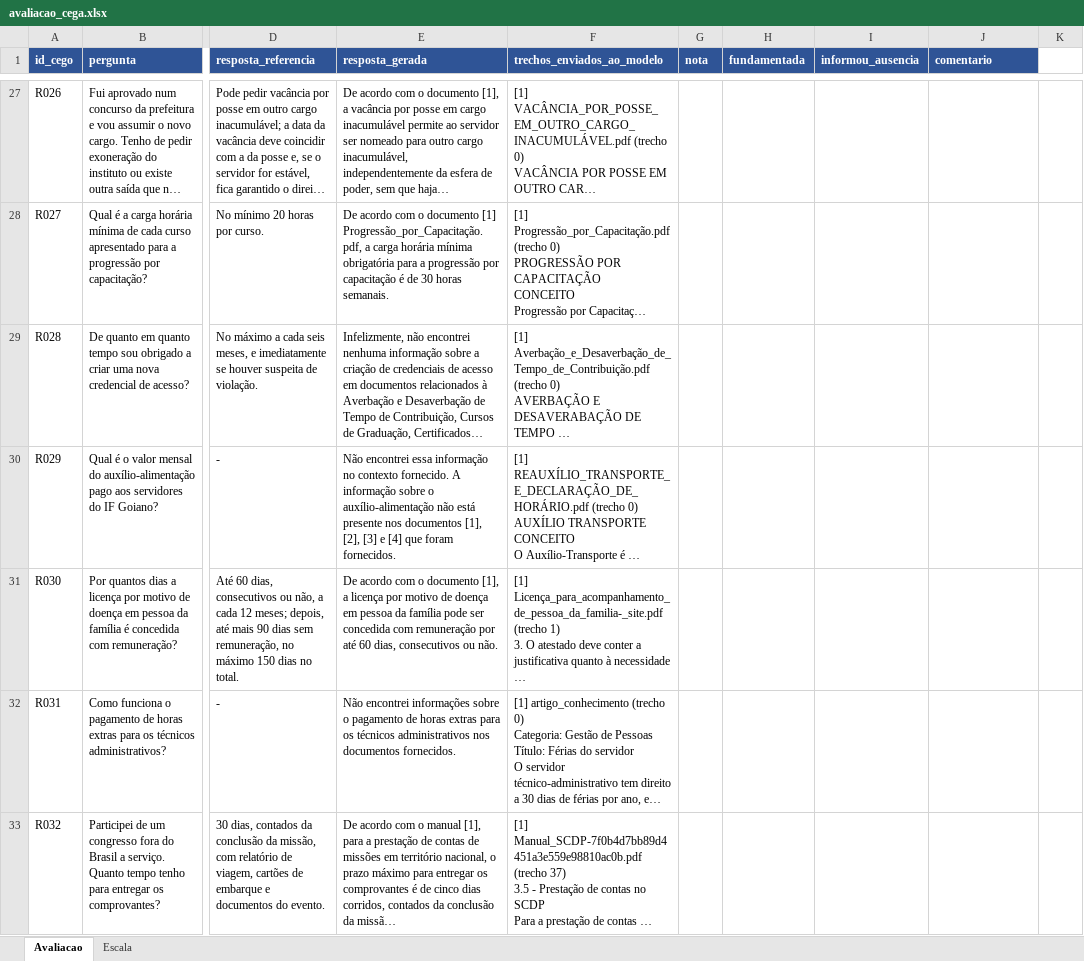
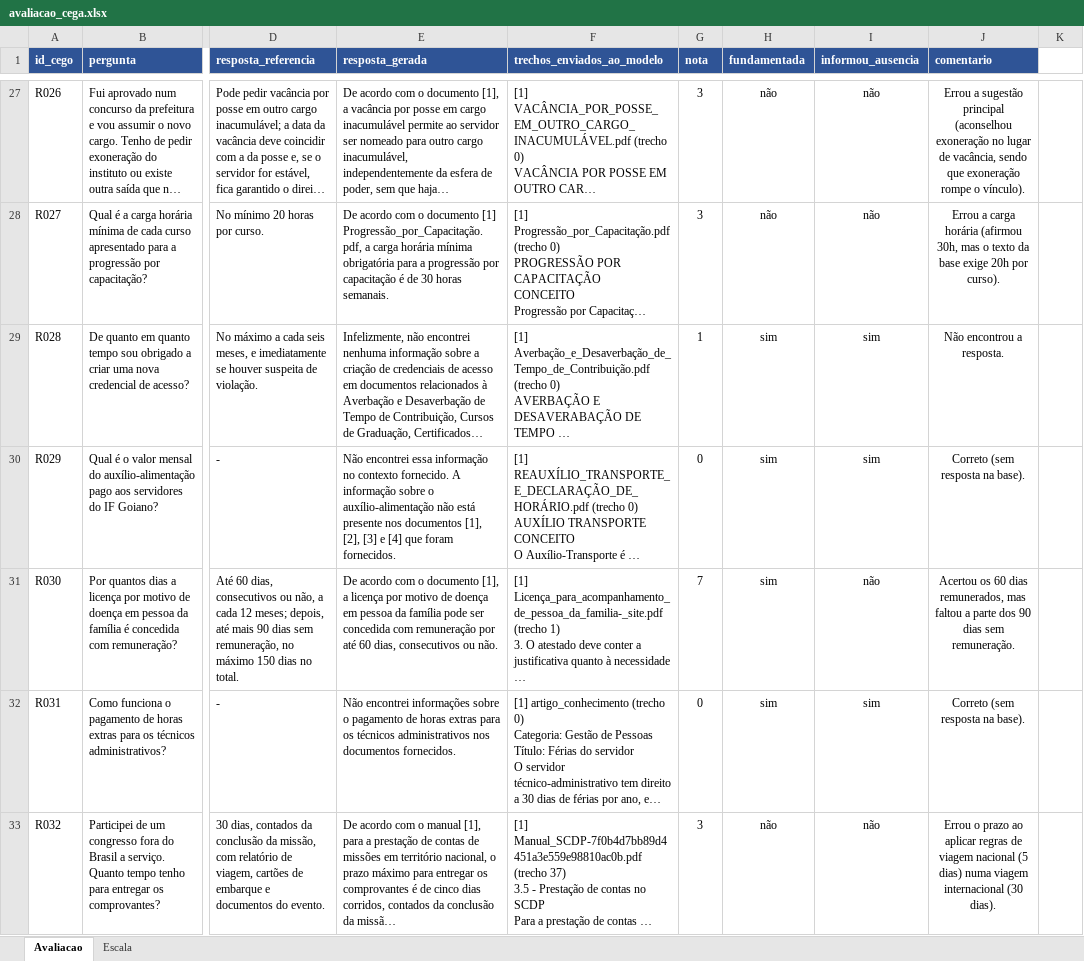
Before and after one commit to lhcamposs/tc-corporate-rag, an Excel workbook: avaliacao/resultados/avaliacao_cega.xlsx, sheet Avaliacao, drawn as a sheet; only a part is shown, gaps mark what is left out; long unchanged cells end in …; values as stored, in another font and other column widths than the file's, no borders; the diff covers the shown part only; the diff names each change by its address in the sheet, - before the commit and + after, or states it on an @@ line.

```diff
--- a/avaliacao/resultados/avaliacao_cega.xlsx (sheet Avaliacao)
+++ b/avaliacao/resultados/avaliacao_cega.xlsx (sheet Avaliacao)
-G27:G28 (nota): (empty)
+G27:G28 (nota): 3
-H27:H28 (fundamentada): (empty)
+H27:H28 (fundamentada): não
-I27:I28 (informou_ausencia): (empty)
+I27:I28 (informou_ausencia): não
-J27 (comentario): (empty)
+J27 (comentario): Errou a sugestão principal (aconselhou exoneração no lugar de vacância, sendo que exoneração rompe o vínculo).
-J28 (comentario): (empty)
+J28 (comentario): Errou a carga horária (afirmou 30h, mas o texto da base exige 20h por curso).
-G29 (nota): (empty)
+G29 (nota): 1
-H29:H32 (fundamentada): (empty)
+H29:H32 (fundamentada): sim
-I29:I30 (informou_ausencia): (empty)
+I29:I30 (informou_ausencia): sim
-J29 (comentario): (empty)
+J29 (comentario): Não encontrou a resposta.
-G30 (nota): (empty)
+G30 (nota): 0
-J30 (comentario): (empty)
+J30 (comentario): Correto (sem resposta na base).
-G31 (nota): (empty)
+G31 (nota): 7
-I31 (informou_ausencia): (empty)
+I31 (informou_ausencia): não
-J31 (comentario): (empty)
+J31 (comentario): Acertou os 60 dias remunerados, mas faltou a parte dos 90 dias sem remuneração.
-G32 (nota): (empty)
+G32 (nota): 0
-I32 (informou_ausencia): (empty)
+I32 (informou_ausencia): sim
-J32 (comentario): (empty)
+J32 (comentario): Correto (sem resposta na base).
-G33 (nota): (empty)
+G33 (nota): 3
-H33 (fundamentada): (empty)
+H33 (fundamentada): não
-I33 (informou_ausencia): (empty)
+I33 (informou_ausencia): não
-J33 (comentario): (empty)
+J33 (comentario): Errou o prazo ao aplicar regras de viagem nacional (5 dias) numa viagem internacional (30 dias).
```
Also changed, not shown: 435 edited cells elsewhere in this sheet, 8 other files.
